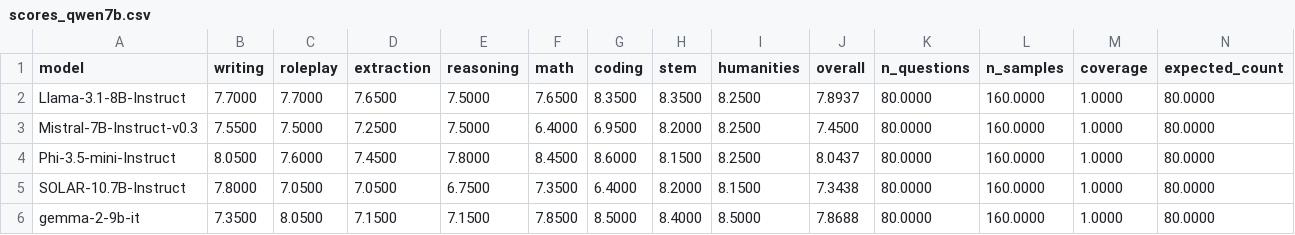
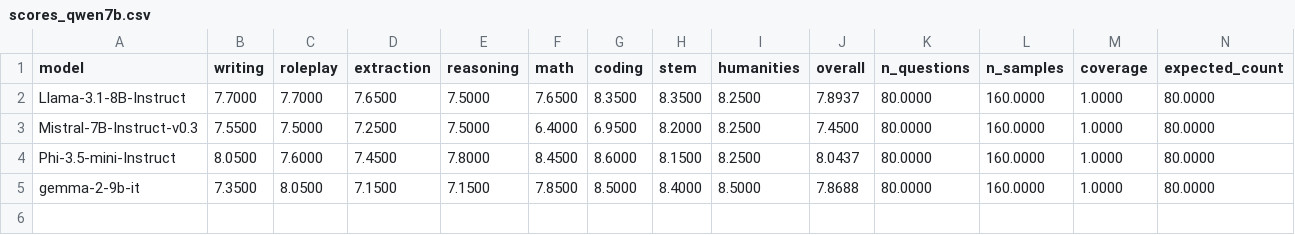
Before and after one commit to kook222/mt_bench_repro, a CSV file: data/en/results/scores_qwen7b.csv, drawn as a sheet; the diff names each change by its address in the sheet, - before the commit and + after, or states it on an @@ line.

```diff
--- a/data/en/results/scores_qwen7b.csv
+++ b/data/en/results/scores_qwen7b.csv
-row 5: SOLAR-10.7B-Instruct | 7.8000 | 7.0500 | 7.0500 | 6.7500 | 7.3500 | 6.4000 | 8.2000 | 8.1500 | 7.3438 | 80.0000 | 160.0000 | 1.0000 | 80.0000
```
Also changed, not shown: data/en/results/scores_gpt4omini.csv, data/en/results/scores_qwen14b.csv, 8 other files.
